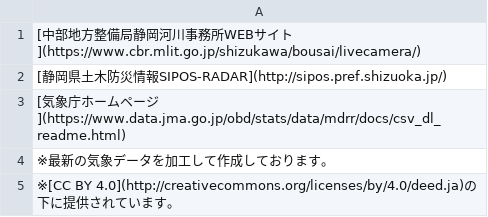
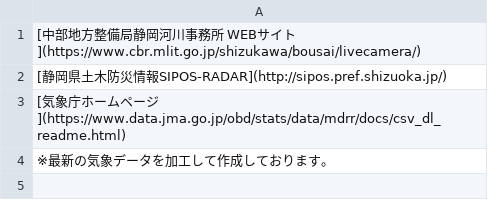
Before and after one commit to yaizu-city/app, a CSV file: 利用規約/出展.csv, drawn as a sheet.

```diff
--- a/利用規約/出展.csv
+++ b/利用規約/出展.csv
@@ -1,2 +1,2 @@
-[中部地方整備局静岡河川事務所WEBサイト](https://www.cbr.mlit.go.jp/shizukawa/bousai/livecamera/)
+[中部地方整備局静岡河川事務所 WEBサイト](https://www.cbr.mlit.go.jp/shizukawa/bousai/livecamera/)
 [静岡県土木防災情報SIPOS-RADAR](http://sipos.pref.shizuoka.jp/)
@@ -4,2 +4 @@
 ※最新の気象データを加工して作成しております。
-※[CC BY 4.0](http://creativecommons.org/licenses/by/4.0/deed.ja)の下に提供されています。
```
Also changed, not shown: 2 other files.
